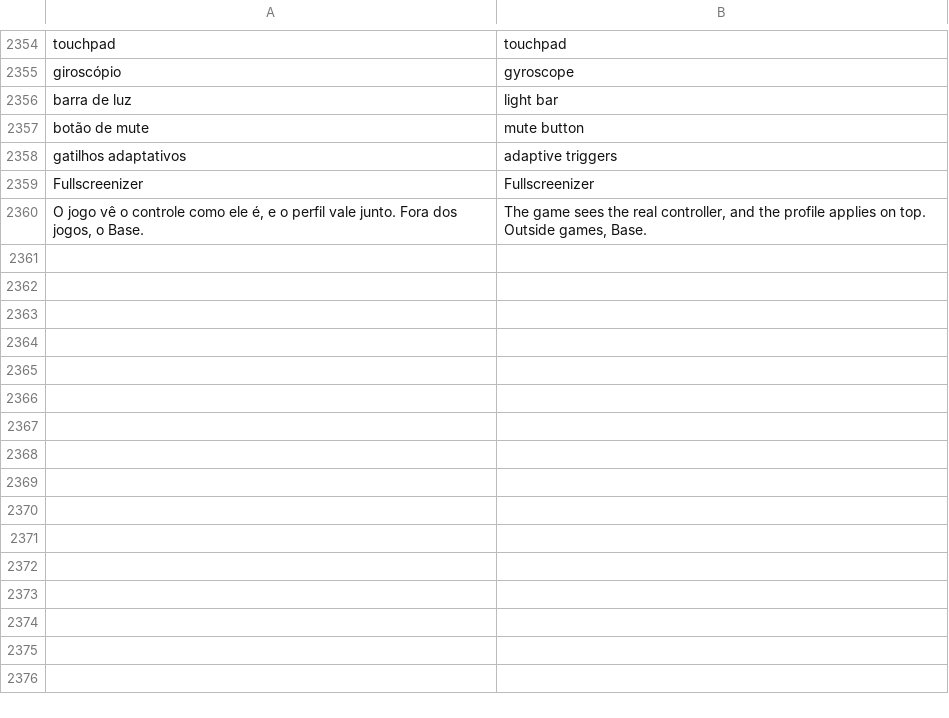
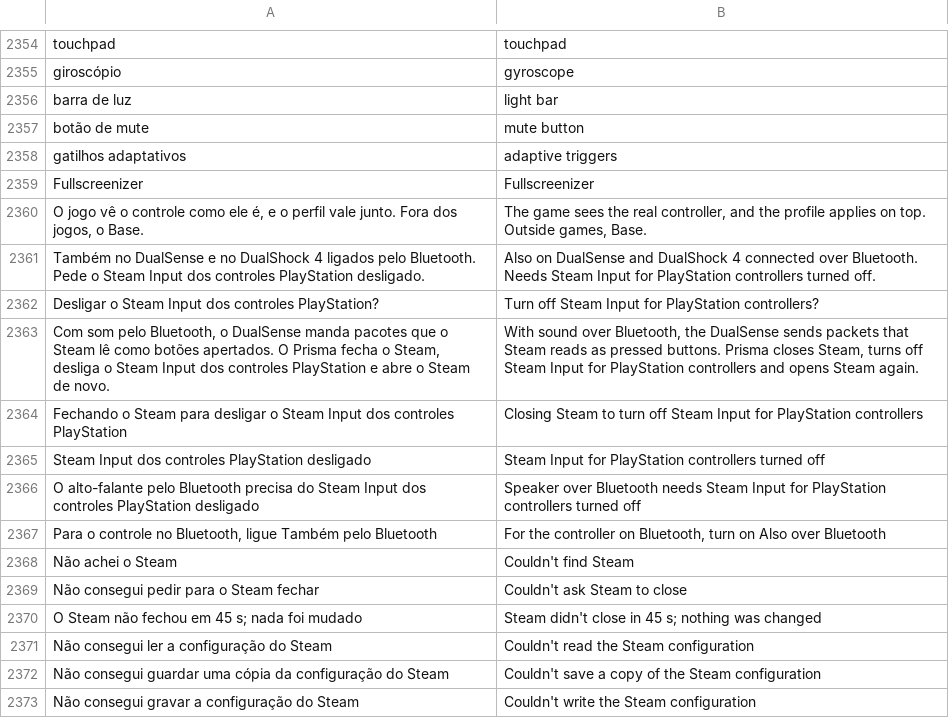
Before and after one commit to maliquem/Prisma, a TSV file: res/en.tsv, drawn as a sheet; only a part is shown, gaps mark what is left out.

```diff
--- a/res/en.tsv
+++ b/res/en.tsv
@@ -2360 +2360,14 @@ Fullscreenizer	Fullscreenizer
 O jogo vê o controle como ele é, e o perfil vale junto. Fora dos jogos, o Base.	The game sees the real controller, and the profile applies on top. Outside games, Base.
+Também no DualSense e no DualShock 4 ligados pelo Bluetooth. Pede o Steam Input dos controles PlayStation desligado.	Also on DualSense and DualShock 4 connected over Bluetooth. Needs Steam Input for PlayStation controllers turned off.
+Desligar o Steam Input dos controles PlayStation?	Turn off Steam Input for PlayStation controllers?
+Com som pelo Bluetooth, o DualSense manda pacotes que o Steam lê como botões apertados. O Prisma fecha o Steam, desliga o Steam Input dos controles PlayStation e abre o Steam de novo.	With sound over Bluetooth, the DualSense sends packets that Steam reads as pressed buttons. Prisma closes Steam, turns off Steam Input for PlayStation controllers and opens Steam again.
+Fechando o Steam para desligar o Steam Input dos controles PlayStation	Closing Steam to turn off Steam Input for PlayStation controllers
+Steam Input dos controles PlayStation desligado	Steam Input for PlayStation controllers turned off
+O alto-falante pelo Bluetooth precisa do Steam Input dos controles PlayStation desligado	Speaker over Bluetooth needs Steam Input for PlayStation controllers turned off
+Para o controle no Bluetooth, ligue Também pelo Bluetooth	For the controller on Bluetooth, turn on Also over Bluetooth
+Não achei o Steam	Couldn't find Steam
+Não consegui pedir para o Steam fechar	Couldn't ask Steam to close
+O Steam não fechou em 45 s; nada foi mudado	Steam didn't close in 45 s; nothing was changed
+Não consegui ler a configuração do Steam	Couldn't read the Steam configuration
+Não consegui guardar uma cópia da configuração do Steam	Couldn't save a copy of the Steam configuration
+Não consegui gravar a configuração do Steam	Couldn't write the Steam configuration
```
Also changed, not shown: res/es.tsv, res/ru.tsv, 11 other files.
